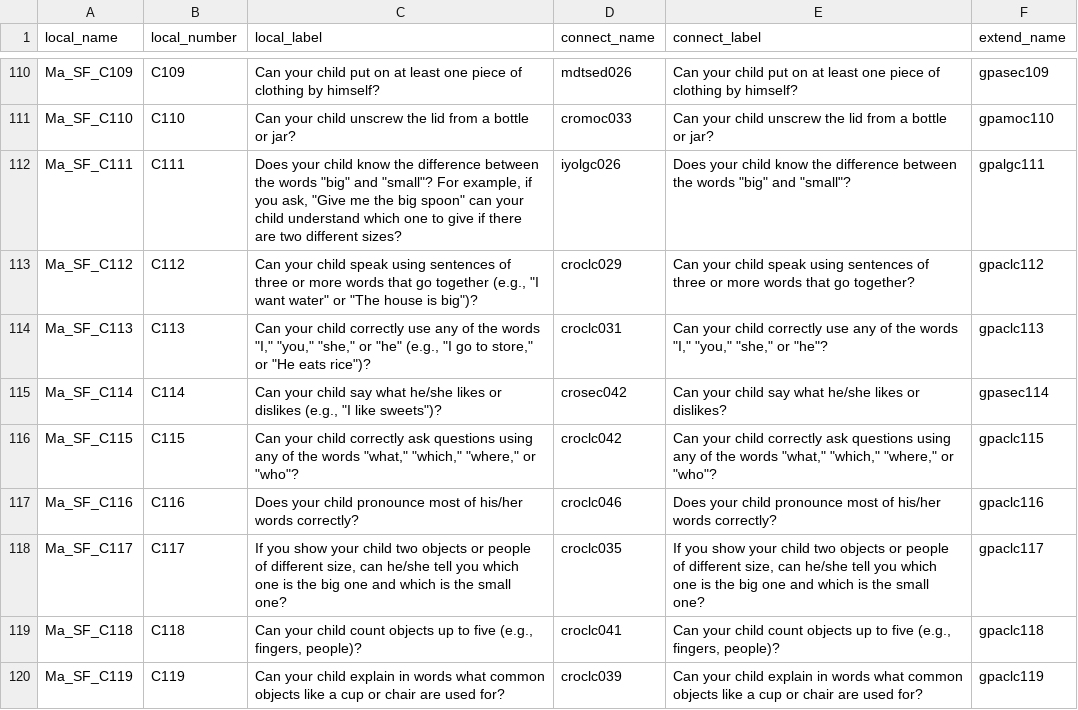
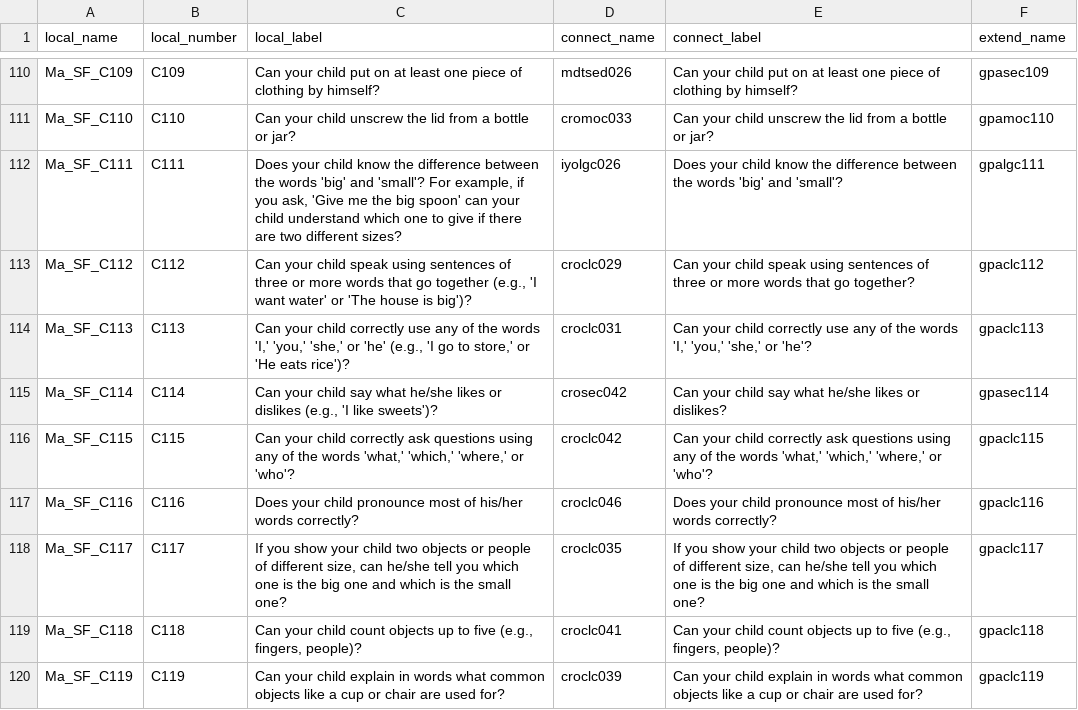
Before and after one commit to D-score/gsedread, a TSV file: inst/extdata/itemnames_translate.tsv, drawn as a sheet; only a part is shown, gaps mark what is left out; the diff covers the shown part only.

```diff
--- a/inst/extdata/itemnames_translate.tsv
+++ b/inst/extdata/itemnames_translate.tsv
@@ -111,7 +111,7 @@ Ma_SF_C109	C109	Can your child  put on at least one piece of clothing by himself
 Ma_SF_C110	C110	Can your child unscrew the lid from a bottle or jar?	cromoc033	Can your child unscrew the lid from a bottle or jar?	gpamoc110
-Ma_SF_C111	C111	Does your child know the difference between the words "big" and "small"? For example, if you ask, "Give me the big spoon" can your child understand which one to give if there are two different sizes?	iyolgc026	Does your child know the difference between the words "big" and "small"?	gpalgc111
-Ma_SF_C112	C112	Can your child speak using sentences of three or more words that go together (e.g., "I want water" or "The house is big")?	croclc029	Can your child speak using sentences of three or more words that go together?	gpaclc112
-Ma_SF_C113	C113	Can your child correctly use any of the words "I," "you," "she," or "he" (e.g., "I go to store," or "He eats rice")? 	croclc031	Can your child correctly use any of the words "I," "you," "she," or "he"? 	gpaclc113
-Ma_SF_C114	C114	Can your child say what he/she likes or dislikes (e.g., "I like sweets")? 	crosec042	Can your child say what he/she likes or dislikes?	gpasec114
-Ma_SF_C115	C115	Can your child correctly ask questions using any of the words "what," "which," "where," or "who"? 	croclc042	Can your child correctly ask questions using any of the words "what," "which," "where," or "who"? 	gpaclc115
+Ma_SF_C111	C111	Does your child know the difference between the words 'big' and 'small'? For example, if you ask, 'Give me the big spoon' can your child understand which one to give if there are two different sizes?	iyolgc026	Does your child know the difference between the words 'big' and 'small'?	gpalgc111
+Ma_SF_C112	C112	Can your child speak using sentences of three or more words that go together (e.g., 'I want water' or 'The house is big')?	croclc029	Can your child speak using sentences of three or more words that go together?	gpaclc112
+Ma_SF_C113	C113	Can your child correctly use any of the words 'I,' 'you,' 'she,' or 'he' (e.g., 'I go to store,' or 'He eats rice')? 	croclc031	Can your child correctly use any of the words 'I,' 'you,' 'she,' or 'he'? 	gpaclc113
+Ma_SF_C114	C114	Can your child say what he/she likes or dislikes (e.g., 'I like sweets')? 	crosec042	Can your child say what he/she likes or dislikes?	gpasec114
+Ma_SF_C115	C115	Can your child correctly ask questions using any of the words 'what,' 'which,' 'where,' or 'who'? 	croclc042	Can your child correctly ask questions using any of the words 'what,' 'which,' 'where,' or 'who'? 	gpaclc115
 Ma_SF_C116	C116	Does your child pronounce most of his/her words correctly?	croclc046	Does your child pronounce most of his/her words correctly?	gpaclc116
```
Also changed, not shown: 30 edited cells elsewhere in this file.
